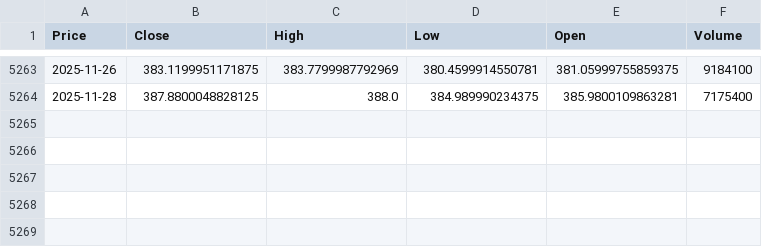
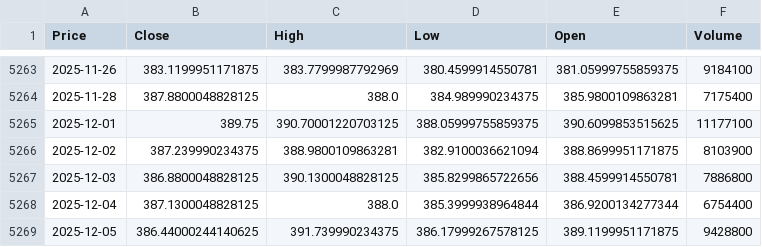
Before and after one commit to Kevin-mgz/gold-price-forecasting-ml, a CSV file: data/raw/etf_gld.csv, drawn as a sheet; only a part is shown, gaps mark what is left out; the diff names each change by its address in the sheet, - before the commit and + after, or states it on an @@ line.

```diff
--- a/data/raw/etf_gld.csv
+++ b/data/raw/etf_gld.csv
+row 5265: 2025-12-01 | 389.75 | 390.70001220703125 | 388.05999755859375 | 390.6099853515625 | 11177100
+row 5266: 2025-12-02 | 387.239990234375 | 388.9800109863281 | 382.9100036621094 | 388.8699951171875 | 8103900
+row 5267: 2025-12-03 | 386.8800048828125 | 390.1300048828125 | 385.8299865722656 | 388.4599914550781 | 7886800
+row 5268: 2025-12-04 | 387.1300048828125 | 388.0 | 385.3999938964844 | 386.9200134277344 | 6754400
+row 5269: 2025-12-05 | 386.44000244140625 | 391.739990234375 | 386.17999267578125 | 389.1199951171875 | 9428800
```
Also changed, not shown: data/processed/dataset_final.csv, data/raw/dxy.csv, 9 other files.
